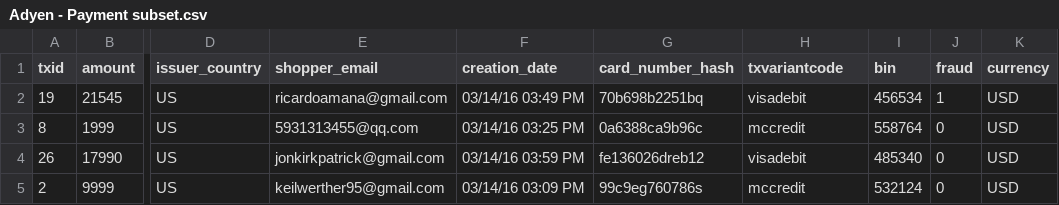
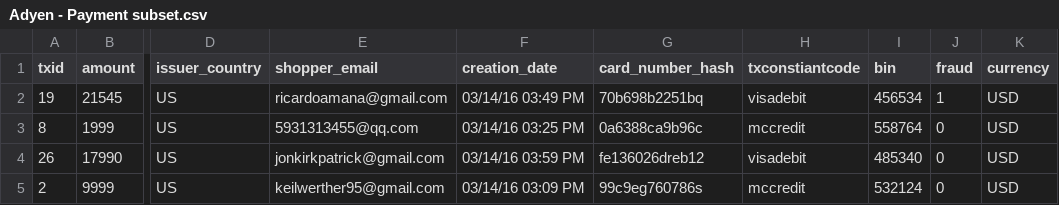
Before and after one commit to royvanderzon/dataviz, a CSV file: data/Adyen - Payment subset.csv, drawn as a sheet; only a part is shown, gaps mark what is left out; the diff names each change by its address in the sheet, - before the commit and + after, or states it on an @@ line.

```diff
--- a/data/Adyen - Payment subset.csv
+++ b/data/Adyen - Payment subset.csv
-H1: txvariantcode
+H1: txconstiantcode
```
Also changed, not shown: data/data.csv, data/final_dataset_for_cmd_students_2.csv, 16 other files.
